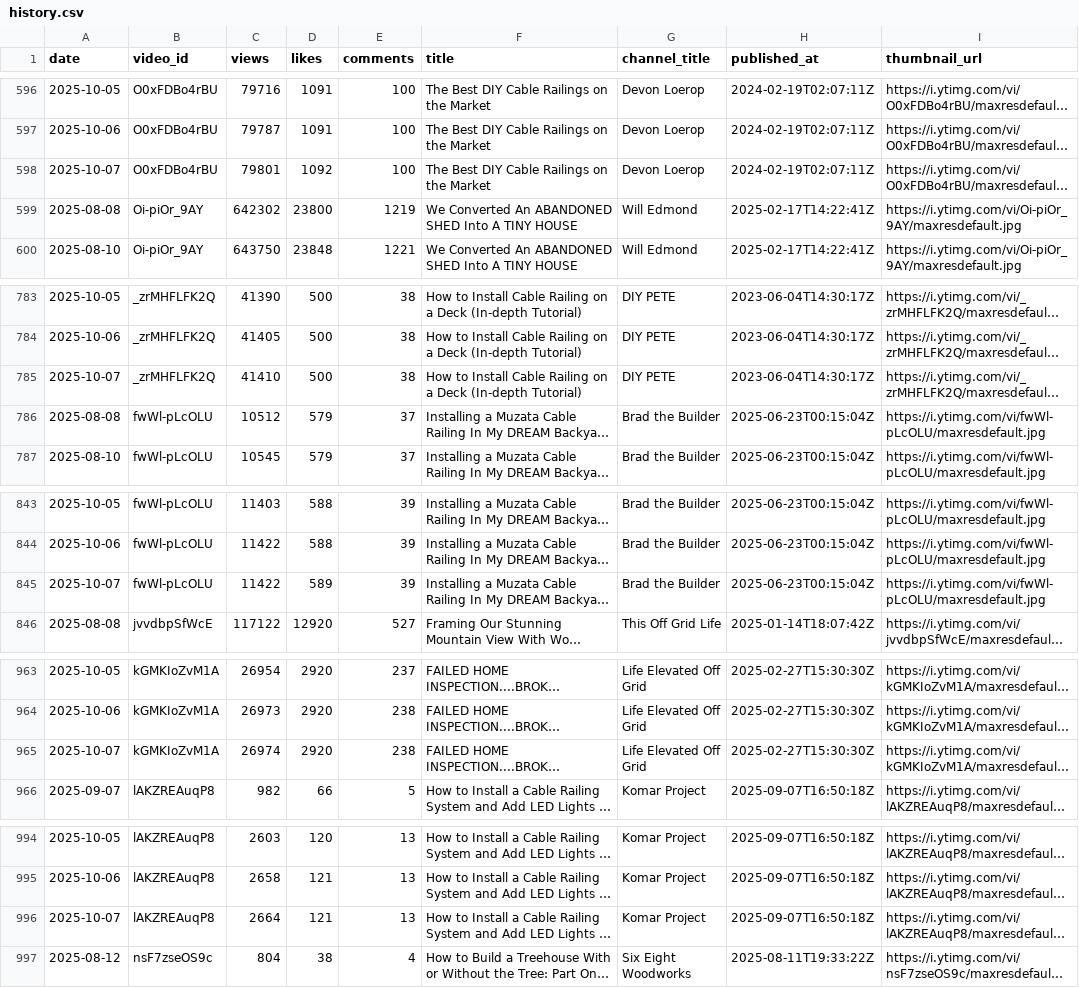
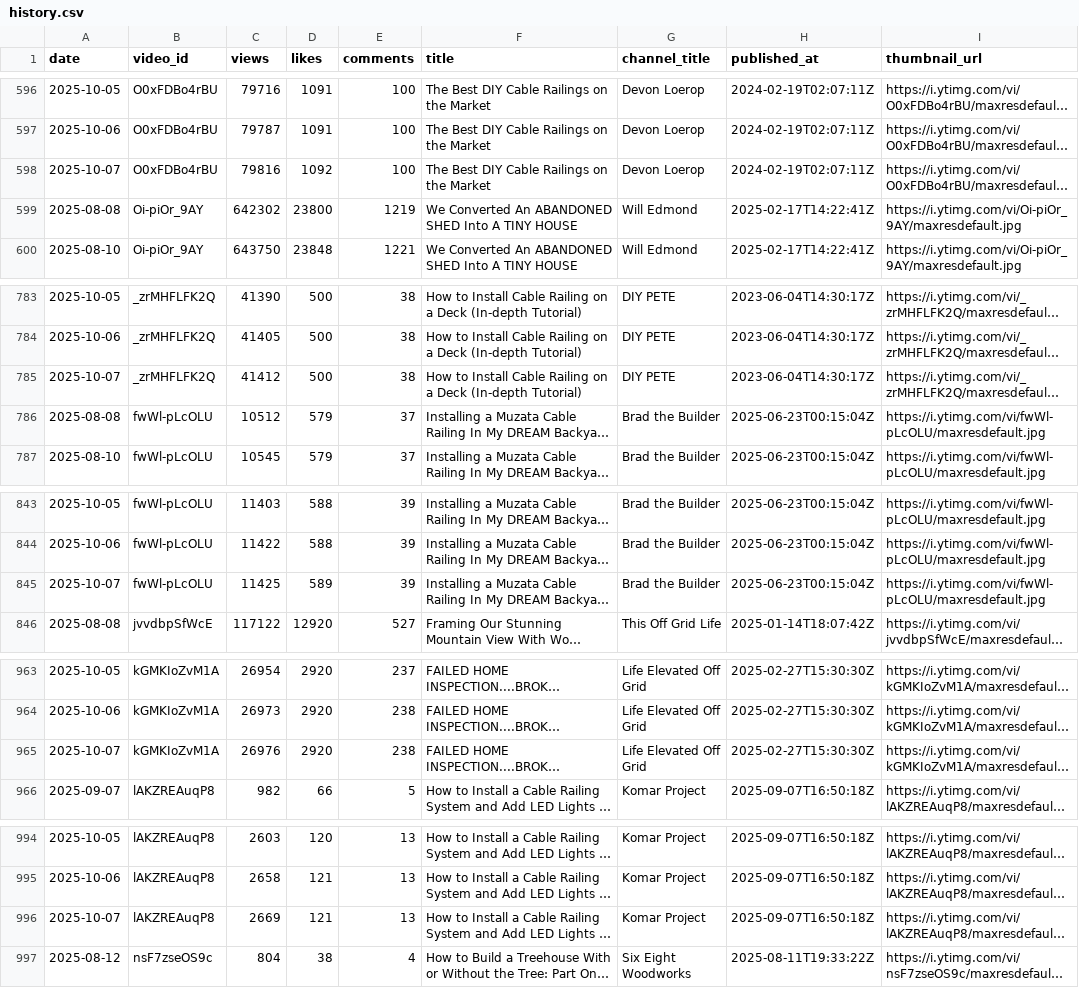
Before and after one commit to Williamhue/Youtube-video, a CSV file: data/history.csv, drawn as a sheet; only a part is shown, gaps mark what is left out; long unchanged cells end in …; the diff covers the shown part only; the diff names each change by its address in the sheet, - before the commit and + after, or states it on an @@ line.

```diff
--- a/data/history.csv
+++ b/data/history.csv
-C598 (views): 79801
+C598 (views): 79816
-C785 (views): 41410
+C785 (views): 41412
-C845 (views): 11422
+C845 (views): 11425
-C965 (views): 26974
+C965 (views): 26976
-C996 (views): 2664
+C996 (views): 2669
```
Also changed, not shown: 10 edited cells elsewhere in this file.
